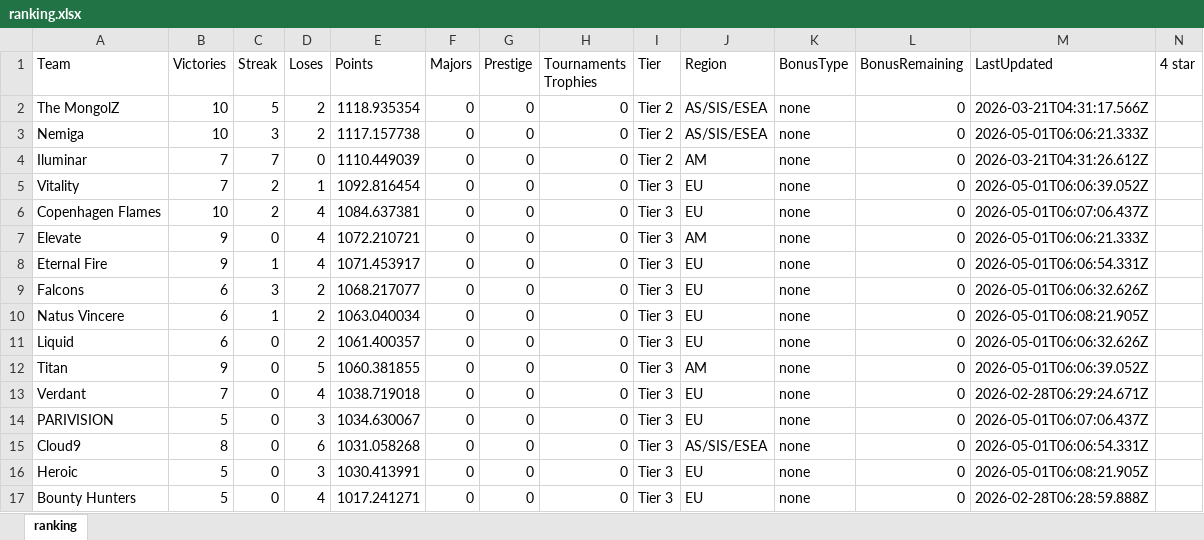
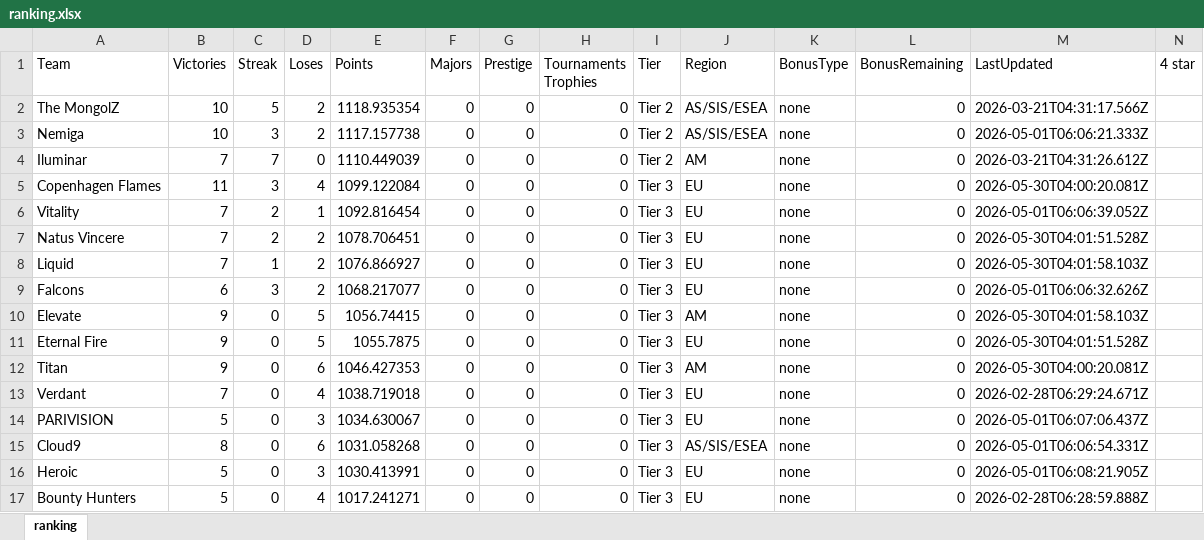
Before and after one commit to ckjhn/ck-tools, an Excel workbook: file/ranking.xlsx, sheet ranking, drawn as a sheet; only a part is shown; values as stored, in another font and other column widths than the file's, no borders; removed rows and columns are numbered as before the commit, all else as after; rows hold the shown columns only; the diff names each change by its address in the sheet, - before the commit and + after, or states it on an @@ line.

```diff
--- a/file/ranking.xlsx (sheet ranking)
+++ b/file/ranking.xlsx (sheet ranking)
+row 5: Copenhagen Flames | 11 | 3 | 4 | 1099.122084 | 0 | 0 | 0 | Tier 3 | EU | none | 0 | 2026-05-30T04:00:20.081Z
-A7 (Team): Copenhagen Flames
+A7 (Team): Natus Vincere
-B7 (Victories): 10
+B7 (Victories): 7
-D7 (Loses): 4
+D7 (Loses): 2
-E7 (Points): 1084.637381
+E7 (Points): 1078.706451
-M7 (LastUpdated): 2026-05-01T06:07:06.437Z
+M7 (LastUpdated): 2026-05-30T04:01:51.528Z
-row 7: Elevate | 9 | 0 | 4 | 1072.210721 | 0 | 0 | 0 | Tier 3 | AM | none | 0 | 2026-05-01T06:06:21.333Z
-A8 (Team): Eternal Fire
+A8 (Team): Liquid
-B8 (Victories): 9
+B8 (Victories): 7
-D8 (Loses): 4
+D8 (Loses): 2
-E8 (Points): 1071.453917
+E8 (Points): 1076.866927
-M8 (LastUpdated): 2026-05-01T06:06:54.331Z
+M8 (LastUpdated): 2026-05-30T04:01:58.103Z
-A10 (Team): Natus Vincere
+A10 (Team): Elevate
-B10:B11 (Victories): 6
+B10:B11 (Victories): 9
-C10 (Streak): 1
+C10 (Streak): 0
-D10:D11 (Loses): 2
+D10:D11 (Loses): 5
-E10 (Points): 1063.040034
+E10 (Points): 1056.74415
-J10 (Region): EU
+J10 (Region): AM
-M10 (LastUpdated): 2026-05-01T06:08:21.905Z
+M10 (LastUpdated): 2026-05-30T04:01:58.103Z
-A11 (Team): Liquid
+A11 (Team): Eternal Fire
-E11 (Points): 1061.400357
+E11 (Points): 1055.7875
-M11 (LastUpdated): 2026-05-01T06:06:32.626Z
+M11 (LastUpdated): 2026-05-30T04:01:51.528Z
-D12 (Loses): 5
+D12 (Loses): 6
-E12 (Points): 1060.381855
+E12 (Points): 1046.427353
-M12 (LastUpdated): 2026-05-01T06:06:39.052Z
+M12 (LastUpdated): 2026-05-30T04:00:20.081Z
```
Also changed, not shown: file/history.xlsx, file/old.xlsx, 2 other files.
